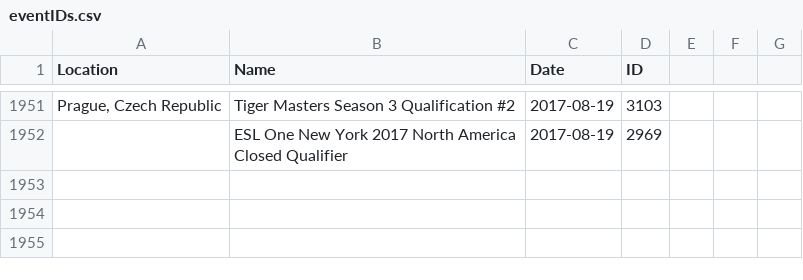
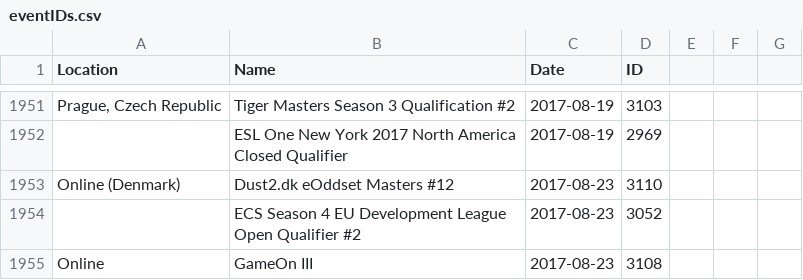
Before and after one commit to Liam-F/HLTV-Scraper, a CSV file: csv/eventIDs.csv, drawn as a sheet; only a part is shown, gaps mark what is left out; the diff names each change by its address in the sheet, - before the commit and + after, or states it on an @@ line.

```diff
--- a/csv/eventIDs.csv
+++ b/csv/eventIDs.csv
+row 1953: Online (Denmark) | Dust2.dk eOddset Masters #12 | 2017-08-23 | 3110
+row 1954:  | ECS Season 4 EU Development League Open Qualifier #2 | 2017-08-23 | 3052
+row 1955: Online | GameOn III | 2017-08-23 | 3108
```
Also changed, not shown: csv/players.csv, csv/teams.csv, 4 other files.
